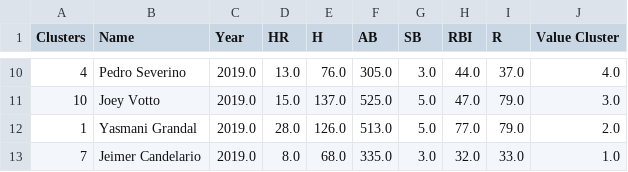
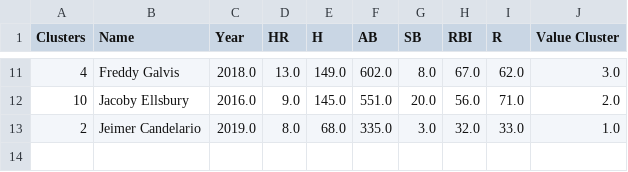
Before and after one commit to fantasy-toolz/sloan2020, a CSV file: tables/2019Stereotype_Players_starters12.csv, drawn as a sheet; only a part is shown, gaps mark what is left out; the diff covers the shown part only.

```diff
--- a/tables/2019Stereotype_Players_starters12.csv
+++ b/tables/2019Stereotype_Players_starters12.csv
@@ -10,4 +11,3 @@ Clusters,Name,Year,HR,H,AB,SB,RBI,R,Value Cluster
-4,Pedro Severino,2019.0,13.0,76.0,305.0,3.0,44.0,37.0,4.0
-10,Joey Votto,2019.0,15.0,137.0,525.0,5.0,47.0,79.0,3.0
-1,Yasmani Grandal,2019.0,28.0,126.0,513.0,5.0,77.0,79.0,2.0
-7,Jeimer Candelario,2019.0,8.0,68.0,335.0,3.0,32.0,33.0,1.0
+4,Freddy Galvis,2018.0,13.0,149.0,602.0,8.0,67.0,62.0,3.0
+10,Jacoby Ellsbury,2016.0,9.0,145.0,551.0,20.0,56.0,71.0,2.0
+2,Jeimer Candelario,2019.0,8.0,68.0,335.0,3.0,32.0,33.0,1.0
```
Also changed, not shown: 5 added rows, 4 removed rows and 18 edited cells elsewhere in this file, 5 other files.
